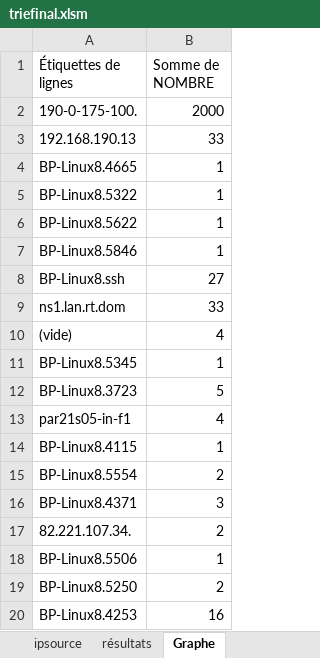
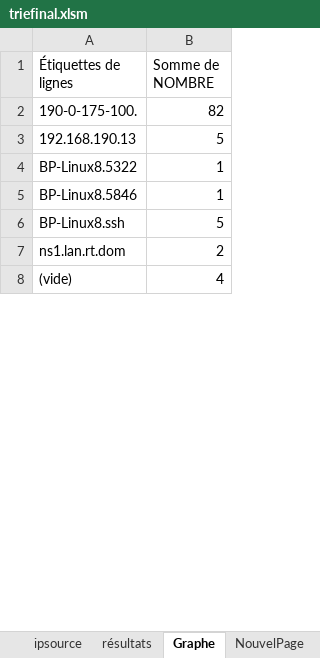
Before and after one commit to TheoDfr/SAE15, an Excel workbook: triefinal.xlsm, sheet Graphe, drawn as a sheet; only a part is shown; values as stored, in another font and other column widths than the file's, no borders; charts and pictures not drawn; removed rows and columns are numbered as before the commit, all else as after; the diff covers the shown part only; the diff names each change by its address in the sheet, - before the commit and + after, or states it on an @@ line.

```diff
--- a/triefinal.xlsm (sheet Graphe)
+++ b/triefinal.xlsm (sheet Graphe)
+sheet tab: NouvelPage
-B2 (Somme de NOMBRE): 2000
+B2 (Somme de NOMBRE): 82
-B3 (Somme de NOMBRE): 33
+B3 (Somme de NOMBRE): 5
-row 4: BP-Linux8.4665 | 1
-row 6: BP-Linux8.5622 | 1
-B6 (Somme de NOMBRE): 27
+B6 (Somme de NOMBRE): 5
-B7 (Somme de NOMBRE): 33
+B7 (Somme de NOMBRE): 2
-row 11: BP-Linux8.5345 | 1
-row 12: BP-Linux8.3723 | 5
-row 13: par21s05-in-f1 | 4
-row 14: BP-Linux8.4115 | 1
-row 15: BP-Linux8.5554 | 2
-row 16: BP-Linux8.4371 | 3
-row 17: 82.221.107.34. | 2
-row 18: BP-Linux8.5506 | 1
-row 19: BP-Linux8.5250 | 2
-row 20: BP-Linux8.4253 | 16
```
Also changed, not shown: 49 removed rows and 1 edited cell elsewhere in this sheet, sheet ipsource, sheet résultats, other sheet tabs, charts or pictures, 1 other file.
